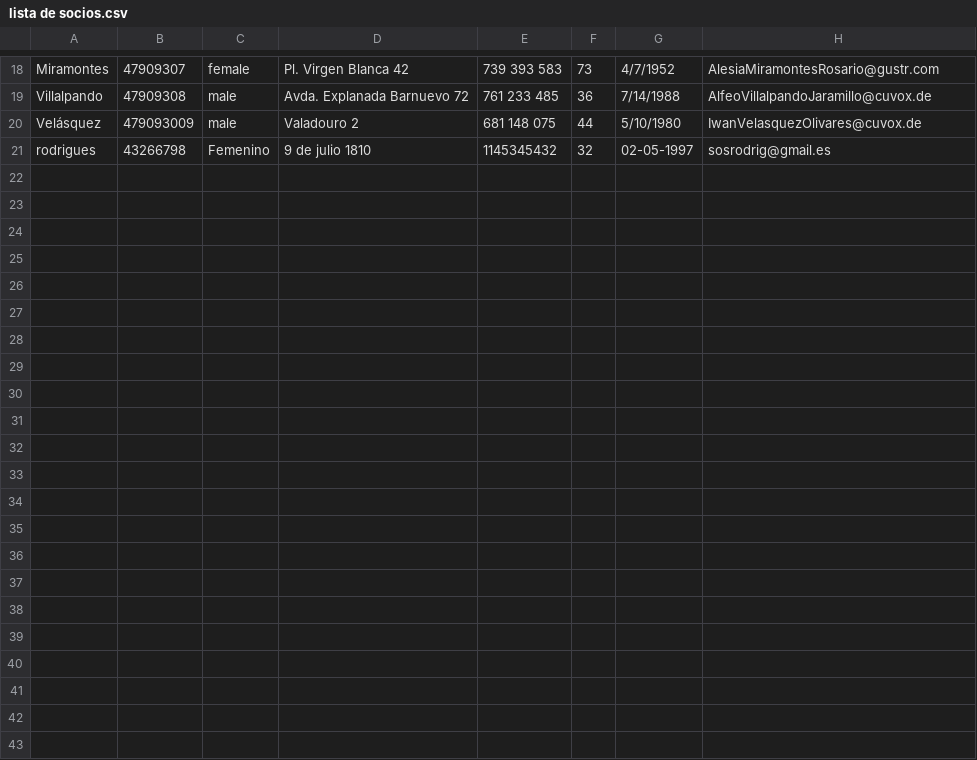
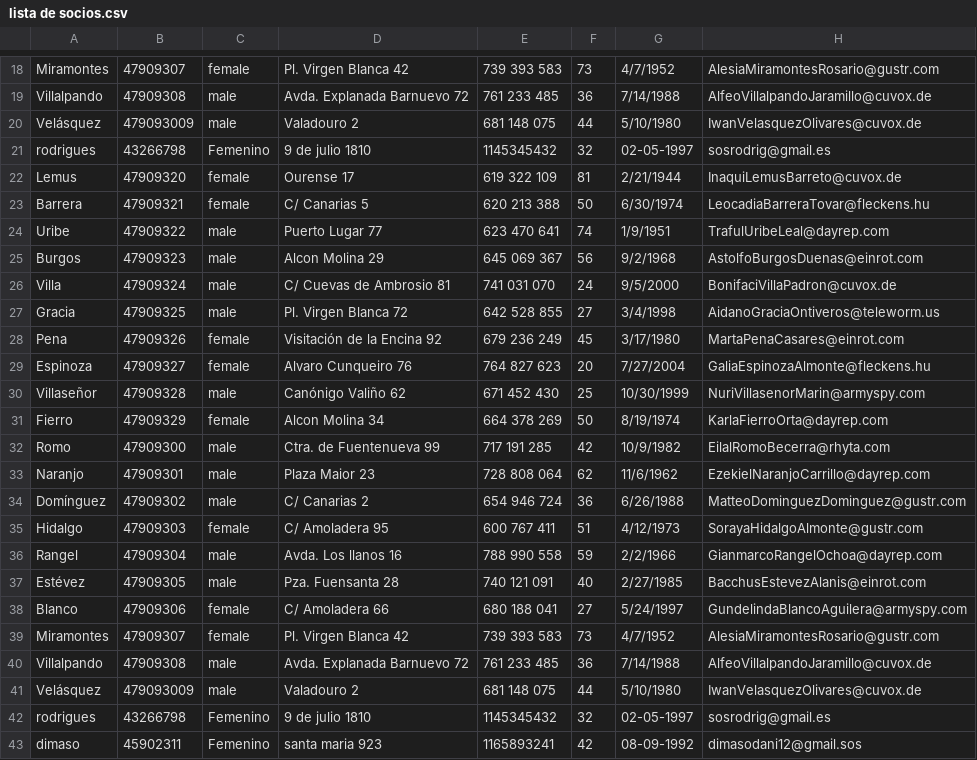
Before and after one commit to suli-ctrl/biblioteca-upe, a CSV file: bibliotecaupe/lista de socios.csv, drawn as a sheet; only a part is shown, gaps mark what is left out; the diff names each change by its address in the sheet, - before the commit and + after, or states it on an @@ line.

```diff
--- a/bibliotecaupe/lista de socios.csv
+++ b/bibliotecaupe/lista de socios.csv
+row 22: Lemus | 47909320 | female | Ourense 17 | 619 322 109 | 81 | 2/21/1944 | InaquiLemusBarreto@cuvox.de
+row 23: Barrera | 47909321 | female | C/ Canarias 5 | 620 213 388 | 50 | 6/30/1974 | LeocadiaBarreraTovar@fleckens.hu
+row 24: Uribe | 47909322 | male | Puerto Lugar 77 | 623 470 641 | 74 | 1/9/1951 | TrafulUribeLeal@dayrep.com
+row 25: Burgos | 47909323 | male | Alcon Molina 29 | 645 069 367 | 56 | 9/2/1968 | AstolfoBurgosDuenas@einrot.com
+row 26: Villa | 47909324 | male | C/ Cuevas de Ambrosio 81 | 741 031 070 | 24 | 9/5/2000 | BonifaciVillaPadron@cuvox.de
+row 27: Gracia | 47909325 | male | Pl. Virgen Blanca 72 | 642 528 855 | 27 | 3/4/1998 | AidanoGraciaOntiveros@teleworm.us
+row 28: Pena | 47909326 | female | Visitación de la Encina 92 | 679 236 249 | 45 | 3/17/1980 | MartaPenaCasares@einrot.com
+row 29: Espinoza | 47909327 | female | Alvaro Cunqueiro 76 | 764 827 623 | 20 | 7/27/2004 | GaliaEspinozaAlmonte@fleckens.hu
+row 30: Villaseñor | 47909328 | male | Canónigo Valiño 62 | 671 452 430 | 25 | 10/30/1999 | NuriVillasenorMarin@armyspy.com
+row 31: Fierro | 47909329 | female | Alcon Molina 34 | 664 378 269 | 50 | 8/19/1974 | KarlaFierroOrta@dayrep.com
+row 32: Romo | 47909300 | male | Ctra. de Fuentenueva 99 | 717 191 285 | 42 | 10/9/1982 | EilalRomoBecerra@rhyta.com
+row 33: Naranjo | 47909301 | male | Plaza Maior 23 | 728 808 064 | 62 | 11/6/1962 | EzekielNaranjoCarrillo@dayrep.com
+row 34: Domínguez | 47909302 | male | C/ Canarias 2 | 654 946 724 | 36 | 6/26/1988 | MatteoDominguezDominguez@gustr.com
+row 35: Hidalgo | 47909303 | female | C/ Amoladera 95 | 600 767 411 | 51 | 4/12/1973 | SorayaHidalgoAlmonte@gustr.com
+row 36: Rangel | 47909304 | male | Avda. Los llanos 16 | 788 990 558 | 59 | 2/2/1966 | GianmarcoRangelOchoa@dayrep.com
+row 37: Estévez | 47909305 | male | Pza. Fuensanta 28 | 740 121 091 | 40 | 2/27/1985 | BacchusEstevezAlanis@einrot.com
+row 38: Blanco | 47909306 | female | C/ Amoladera 66 | 680 188 041 | 27 | 5/24/1997 | GundelindaBlancoAguilera@armyspy.com
+row 39: Miramontes | 47909307 | female | Pl. Virgen Blanca 42 | 739 393 583 | 73 | 4/7/1952 | AlesiaMiramontesRosario@gustr.com
+row 40: Villalpando | 47909308 | male | Avda. Explanada Barnuevo 72 | 761 233 485 | 36 | 7/14/1988 | AlfeoVillalpandoJaramillo@cuvox.de
+row 41: Velásquez | 479093009 | male | Valadouro 2 | 681 148 075 | 44 | 5/10/1980 | IwanVelasquezOlivares@cuvox.de
+row 42: rodrigues | 43266798 | Femenino | 9 de julio 1810 | 1145345432 | 32 | 02-05-1997 | sosrodrig@gmail.es
+row 43: dimaso | 45902311 | Femenino | santa maria 923 | 1165893241 | 42 | 08-09-1992 | dimasodani12@gmail.sos
```
Also changed, not shown: 3 other files.
